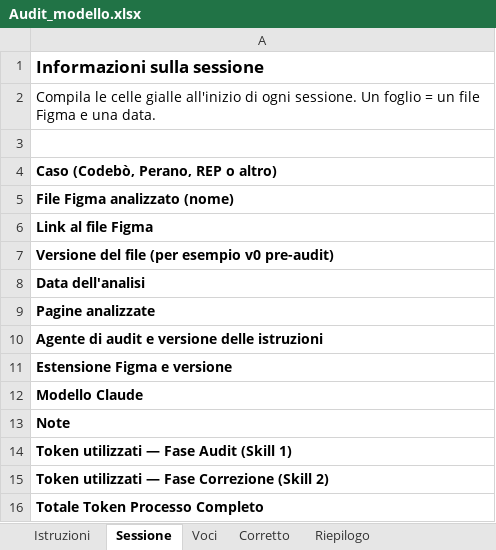
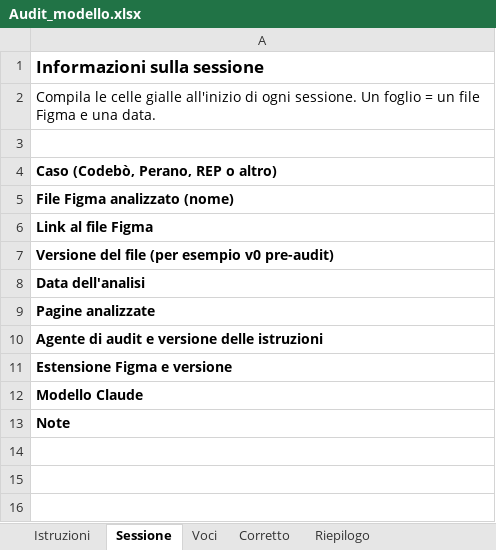
Before and after one commit to alessolimeno-dev/mcp-figma-audit-corrector-UXUI, an Excel workbook: Audit_modello.xlsx, sheet Sessione, drawn as a sheet; values as stored, in another font and other column widths than the file's, no borders; the diff names each change by its address in the sheet, - before the commit and + after, or states it on an @@ line.

Commit message:
fix token calcolo con hook deterministico

```diff
--- a/Audit_modello.xlsx (sheet Sessione)
+++ b/Audit_modello.xlsx (sheet Sessione)
-row 14: Token utilizzati — Fase Audit (Skill 1)
-row 15: Token utilizzati — Fase Correzione (Skill 2)
-row 16: Totale Token Processo Completo
```
Also changed, not shown: sheet Riepilogo, 10 other files.
